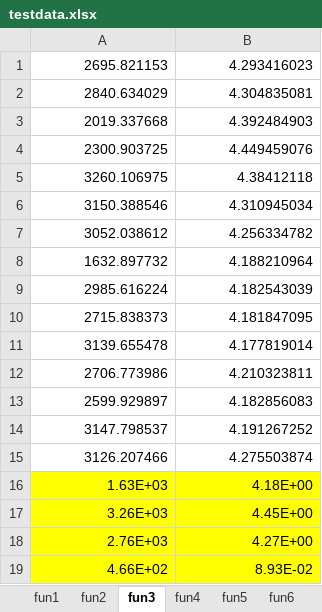
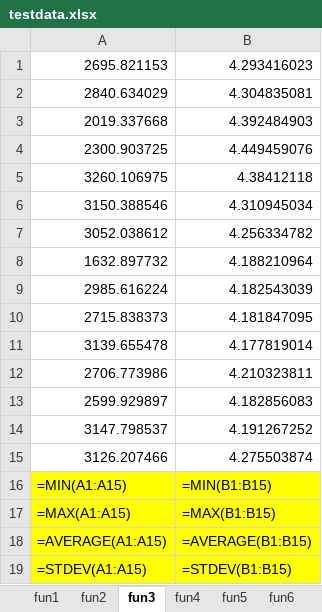
Before and after one commit to Lovirr/BSFPA, an Excel workbook: Flower pollination algorithm/FPA/Data/testdata.xlsx, sheet fun3, drawn as a sheet; values as stored, in another font and other column widths than the file's, no borders; formulas without a stored value are shown as written; removed rows and columns are numbered as before the commit, all else as after; the diff names each change by its address in the sheet, - before the commit and + after, or states it on an @@ line.

```diff
--- a/Flower pollination algorithm/FPA/Data/testdata.xlsx (sheet fun3)
+++ b/Flower pollination algorithm/FPA/Data/testdata.xlsx (sheet fun3)
-row 16: 1.63E+03 | 4.18E+00
-row 17: 3.26E+03 | 4.45E+00
-row 18: 2.76E+03 | 4.27E+00
-row 19: 4.66E+02 | 8.93E-02
+row 16: =MIN(A1:A15) | =MIN(B1:B15)
+row 17: =MAX(A1:A15) | =MAX(B1:B15)
+row 18: =AVERAGE(A1:A15) | =AVERAGE(B1:B15)
+row 19: =STDEV(A1:A15) | =STDEV(B1:B15)
```
Also changed, not shown: sheet fun5, sheet fun13, sheet fun4, sheet fun6, sheet fun9, sheet fun10, 6 more sheets, other sheet tabs, 1 other file.
